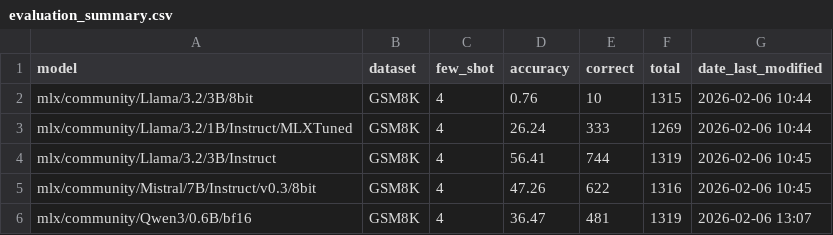
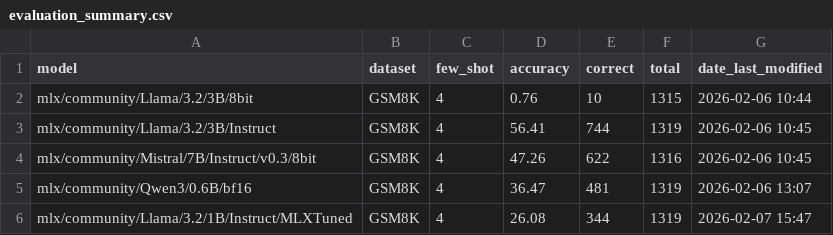
Before and after one commit to jakeogrady/socratiq, a CSV file: evaluation_summary.csv, drawn as a sheet; removed rows and columns are numbered as before the commit, all else as after; the diff names each change by its address in the sheet, - before the commit and + after, or states it on an @@ line.

Commit message:
LLama3.2-1B-Instruct evaluation

```diff
--- a/evaluation_summary.csv
+++ b/evaluation_summary.csv
-row 3: mlx/community/Llama/3.2/1B/Instruct/MLXTuned | GSM8K | 4 | 26.24 | 333 | 1269 | 2026-02-06 10:44
+row 6: mlx/community/Llama/3.2/1B/Instruct/MLXTuned | GSM8K | 4 | 26.08 | 344 | 1319 | 2026-02-07 15:47
```
